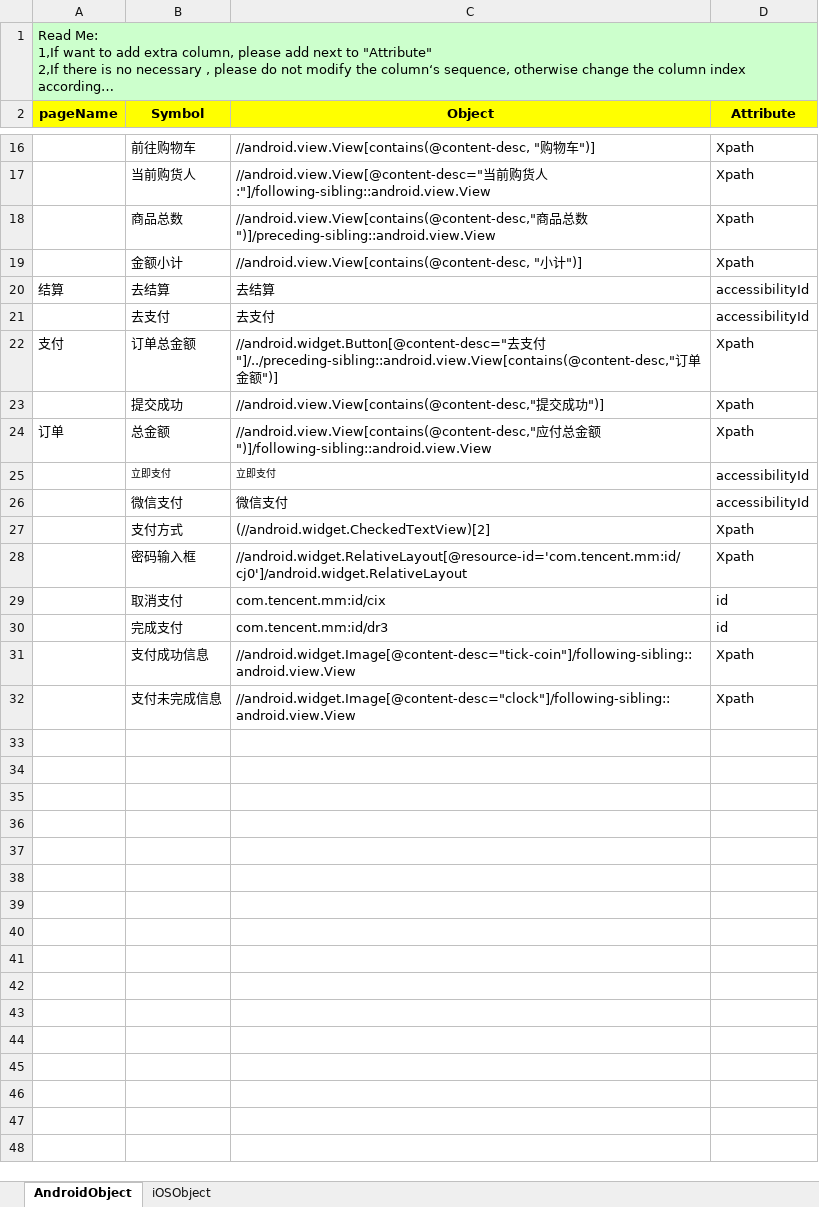
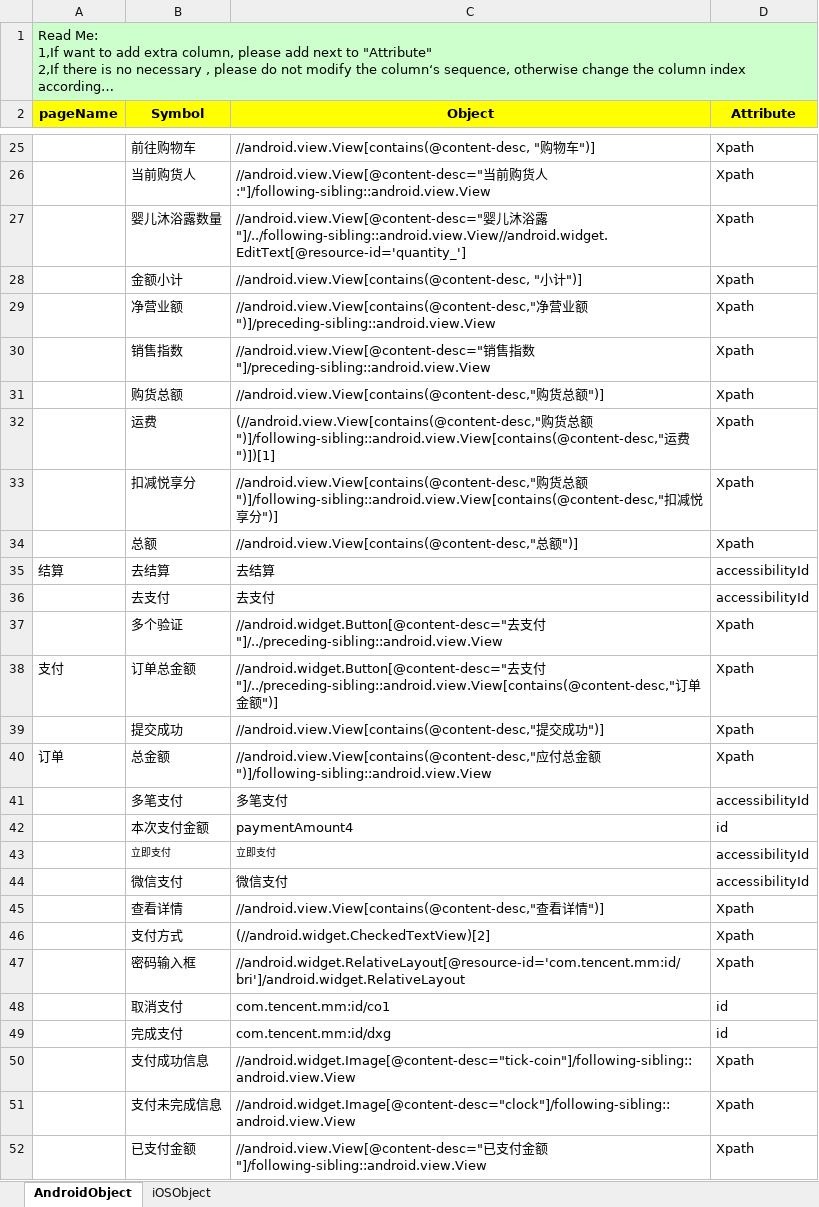
Before and after one commit to penghuibys/automation, an Excel workbook: Desktop/appium/backup/PractitionerPortal_automation/appiumtest/resource/pageobject/Object.xlsx, sheet AndroidObject, drawn as a sheet; only a part is shown, gaps mark what is left out; long unchanged cells end in …; values as stored, in another font and other column widths than the file's, no borders; removed rows and columns are numbered as before the commit, all else as after; the diff covers the shown part only; the diff names each change by its address in the sheet, - before the commit and + after, or states it on an @@ line.

```diff
--- a/Desktop/appium/backup/PractitionerPortal_automation/appiumtest/resource/pageobject/Object.xlsx (sheet AndroidObject)
+++ b/Desktop/appium/backup/PractitionerPortal_automation/appiumtest/resource/pageobject/Object.xlsx (sheet AndroidObject)
-row 18:  | 商品总数 | //android.view.View[contains(@content-desc,"商品总数")]/preceding-sibling::android.view.View | Xpath
+row 27:  | 婴儿沐浴露数量 | //android.view.View[@content-desc="婴儿沐浴露"]/../following-sibling::android.view.View//android.widget.EditText[@resource-id='quantity_'] | Xpath
+row 29:  | 净营业额 | //android.view.View[contains(@content-desc,"净营业额")]/preceding-sibling::android.view.View | Xpath
+row 30:  | 销售指数 | //android.view.View[@content-desc="销售指数"]/preceding-sibling::android.view.View | Xpath
+row 31:  | 购货总额 | //android.view.View[contains(@content-desc,"购货总额")] | Xpath
+row 32:  | 运费 | (//android.view.View[contains(@content-desc,"购货总额")]/following-sibling::android.view.View[contains(@content-desc,"运费")])[1] | Xpath
+row 33:  | 扣减悦享分 | //android.view.View[contains(@content-desc,"购货总额")]/following-sibling::android.view.View[contains(@content-desc,"扣减悦享分")] | Xpath
+row 34:  | 总额 | //android.view.View[contains(@content-desc,"总额")] | Xpath
+row 37:  | 多个验证 | //android.widget.Button[@content-desc="去支付"]/../preceding-sibling::android.view.View | Xpath
+row 41:  | 多笔支付 | 多笔支付 | accessibilityId
+row 42:  | 本次支付金额 | paymentAmount4 | id
+row 45:  | 查看详情 | //android.view.View[contains(@content-desc,"查看详情")] | Xpath
-C47 (Object): //android.widget.RelativeLayout[@resource-id='com.tencent.mm:id/cj0']/android.widget.RelativeLayout
+C47 (Object): //android.widget.RelativeLayout[@resource-id='com.tencent.mm:id/bri']/android.widget.RelativeLayout
-C48 (Object): com.tencent.mm:id/cix
+C48 (Object): com.tencent.mm:id/co1
-C49 (Object): com.tencent.mm:id/dr3
+C49 (Object): com.tencent.mm:id/dxg
+row 52:  | 已支付金额 | //android.view.View[@content-desc="已支付金额"]/following-sibling::android.view.View | Xpath
```
Also changed, not shown: 15 added rows and 2 edited cells elsewhere in this sheet, 8 other files.
